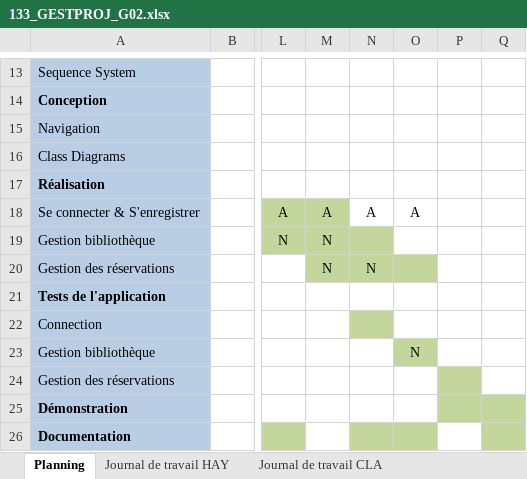
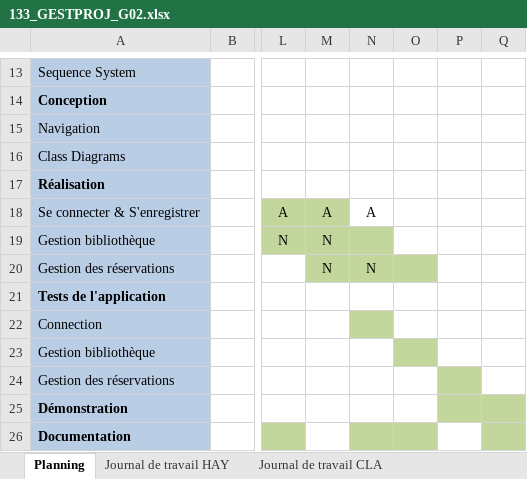
Before and after one commit to AlexandreHaymoz/EMF-Shelf, an Excel workbook: assets/documents/133_GESTPROJ_G02.xlsx, sheet Planning, drawn as a sheet; only a part is shown, gaps mark what is left out; values as stored, in another font and other column widths than the file's, no borders; the diff names each change by its address in the sheet, - before the commit and + after, or states it on an @@ line.

```diff
--- a/assets/documents/133_GESTPROJ_G02.xlsx (sheet Planning)
+++ b/assets/documents/133_GESTPROJ_G02.xlsx (sheet Planning)
-O18: A
+O18: (empty)
-O23: N
+O23: (empty)
```
Also changed, not shown: sheet Journal de travail HAY, sheet Journal de travail CLA, 6 other files.
